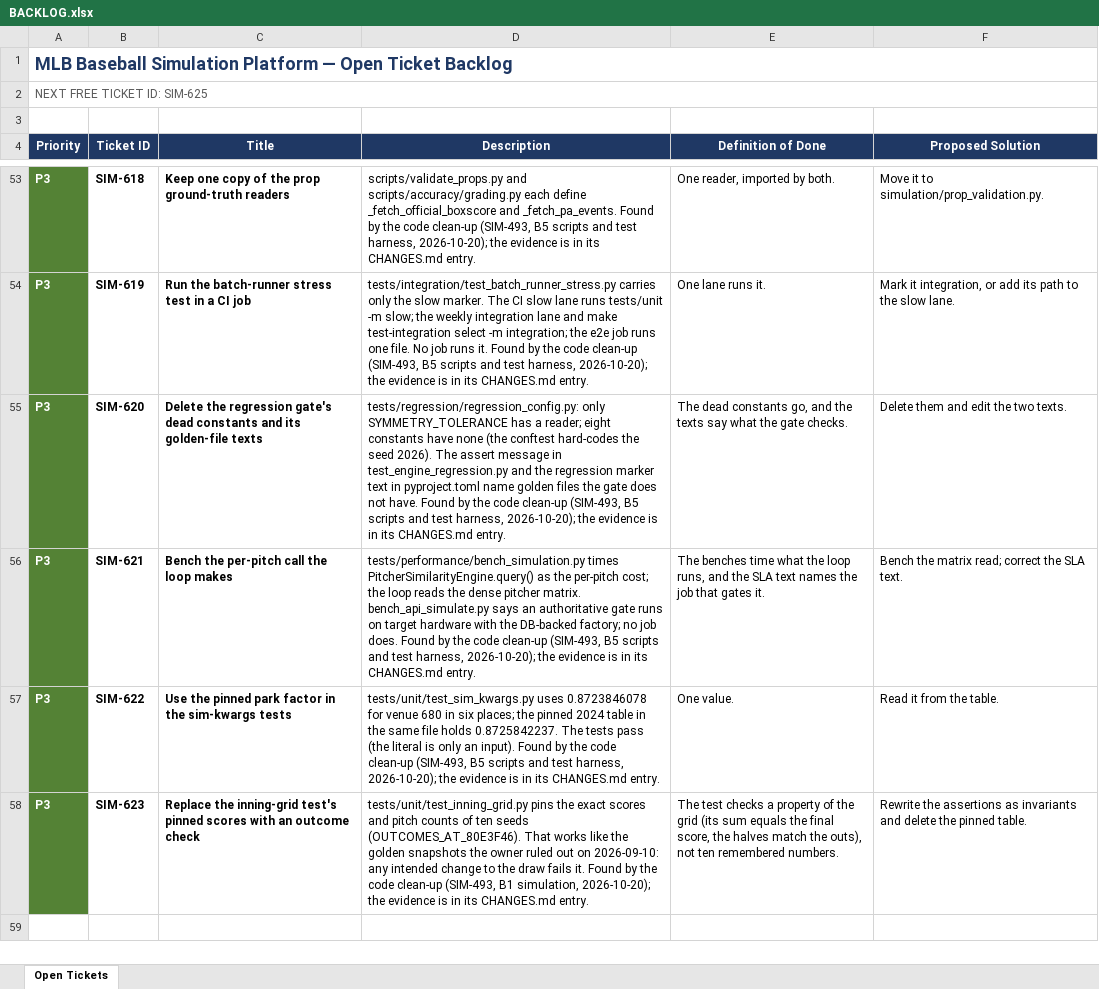
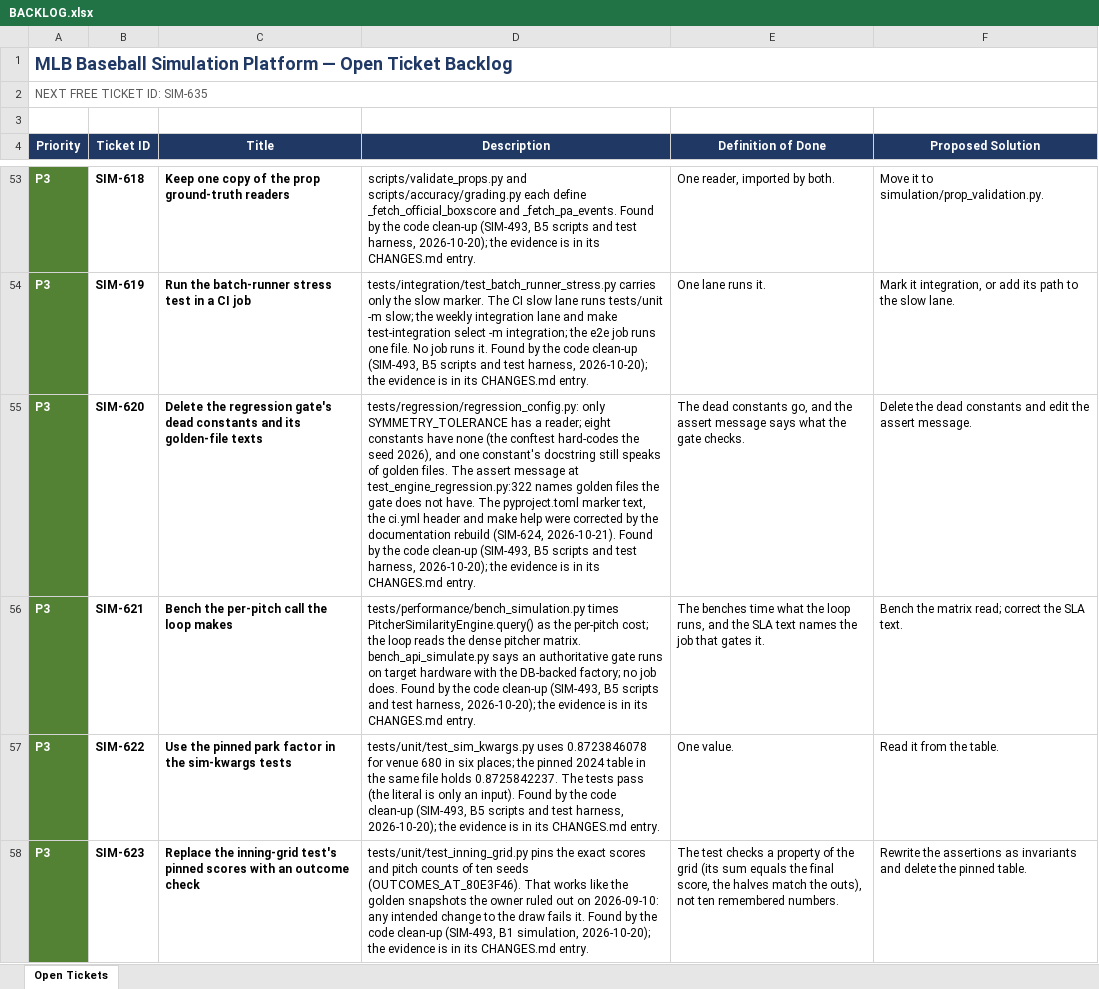
Before and after one commit to gmelick/baseball_simulator_v2, an Excel workbook: BACKLOG.xlsx, sheet Open Tickets, drawn as a sheet; only a part is shown, gaps mark what is left out; the shorter side is filled out with more unchanged rows; values as stored, in another font and other column widths than the file's, no borders; table styles not drawn; the diff covers the shown part only; the diff names each change by its address in the sheet, - before the commit and + after, or states it on an @@ line.

```diff
--- a/BACKLOG.xlsx (sheet Open Tickets)
+++ b/BACKLOG.xlsx (sheet Open Tickets)
-A2 (Priority): NEXT FREE TICKET ID: SIM-625
+A2 (Priority): NEXT FREE TICKET ID: SIM-635
-D55 (Description): …the seed 2026). The assert message in test_engine_regression.py and the regression marker text in pyproject.toml name golden files the gate does not have. Found by…
+D55 (Description): …the seed 2026), and one constant's docstring still speaks of golden files. The assert message at test_engine_regression.py:322 names golden files the gate does not have. The pyproject.toml marker text, the ci.yml header and make help were corrected by the documentation rebuild (SIM-624, 2026-10-21). Found by…
-E55 (Definition of Done): …and the texts say what the…
+E55 (Definition of Done): …and the assert message says what the…
-F55 (Proposed Solution): Delete them and edit the two texts.
+F55 (Proposed Solution): Delete the dead constants and edit the assert message.
```
Also changed, not shown: 10 added rows elsewhere in this sheet, 1 other file.
